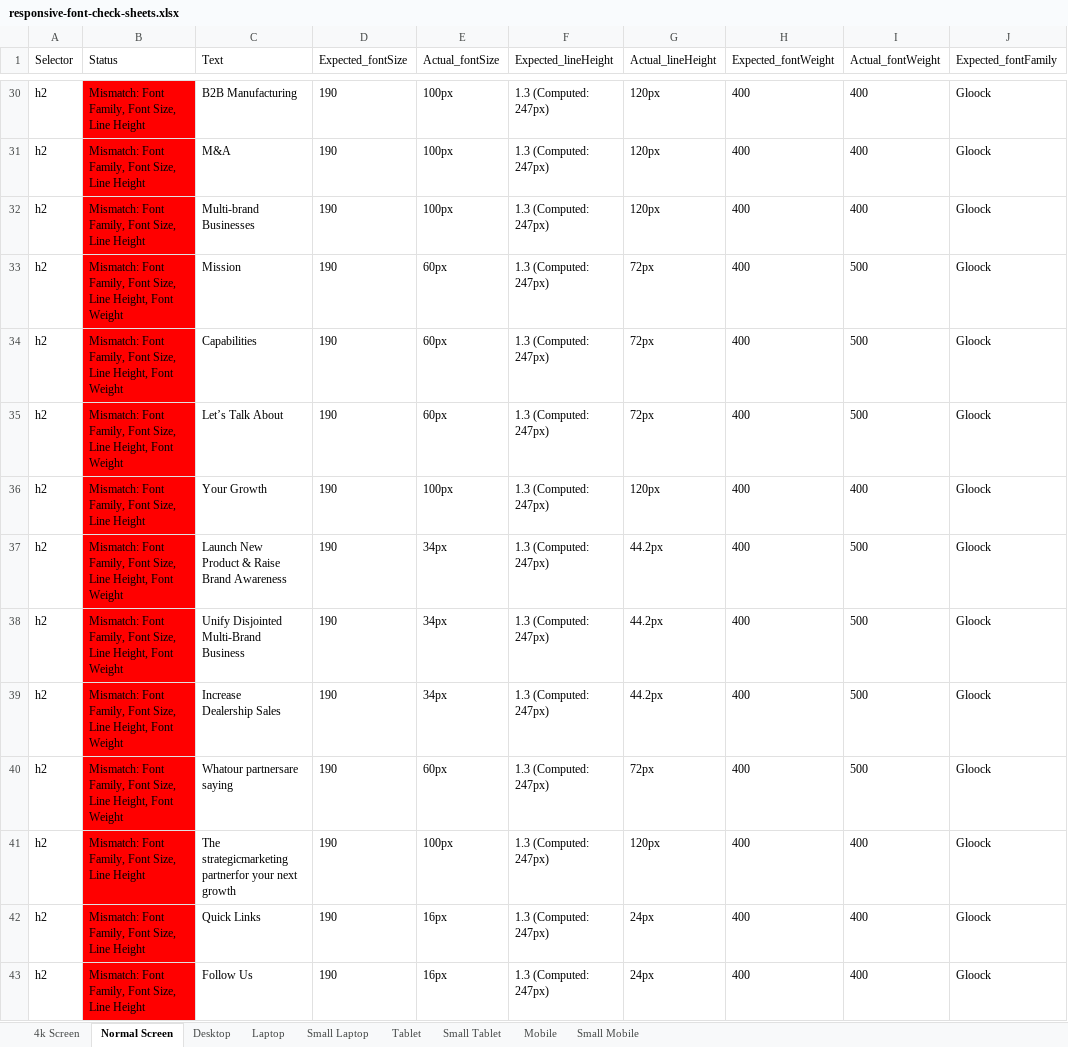
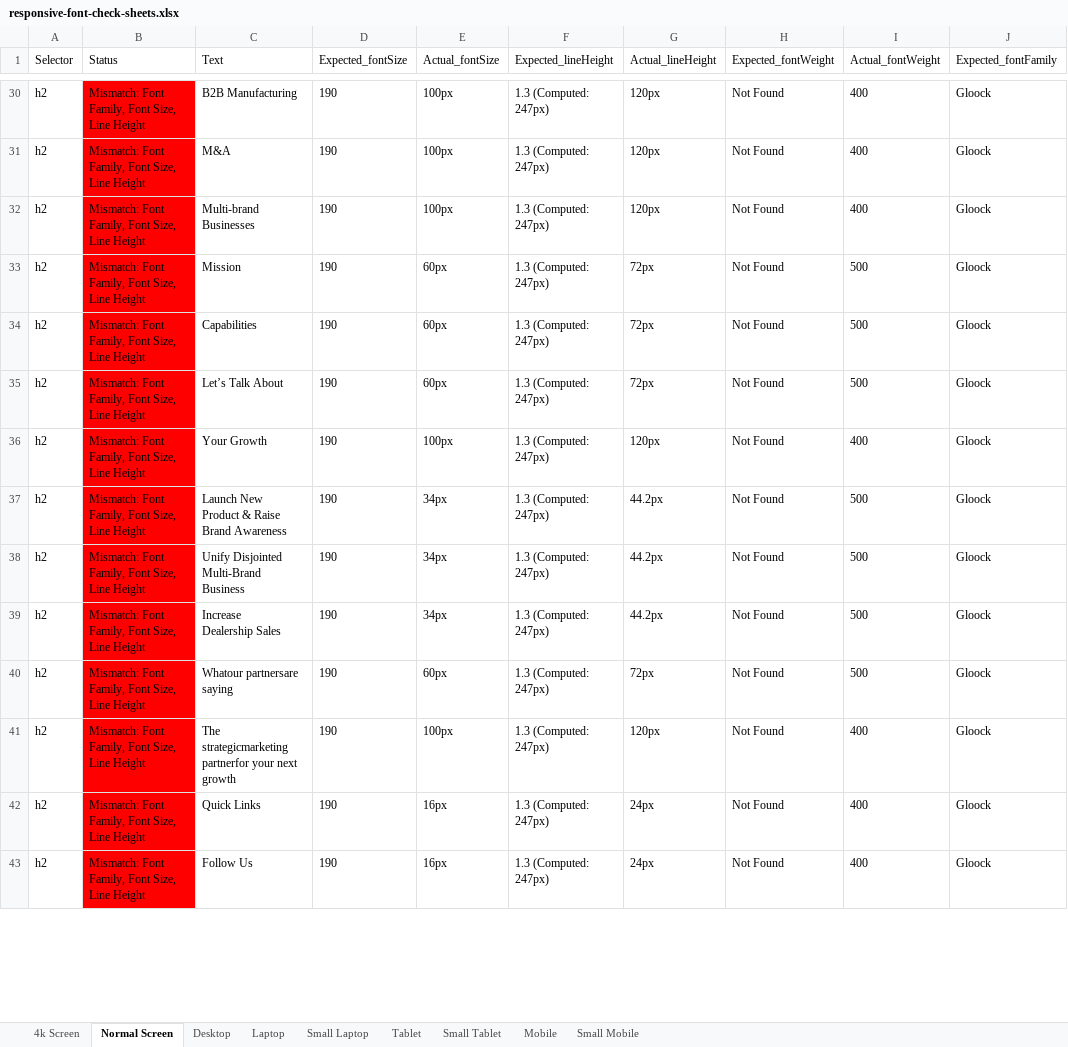
Before and after one commit to rajk270898/compare-font-size, an Excel workbook: cypress/results/responsive-font-check-sheets.xlsx, sheet Normal Screen, drawn as a sheet; only a part is shown, gaps mark what is left out; values as stored, in another font and other column widths than the file's, no borders; the diff covers the shown part only; the diff names each change by its address in the sheet, - before the commit and + after, or states it on an @@ line.

Commit message:
Added condition if any style is not here in the style guide then it will not show in mismtach and also show not found in expected

```diff
--- a/cypress/results/responsive-font-check-sheets.xlsx (sheet Normal Screen)
+++ b/cypress/results/responsive-font-check-sheets.xlsx (sheet Normal Screen)
-H30:H43 (Expected_fontWeight): 400
+H30:H43 (Expected_fontWeight): Not Found
-B33:B35 (Status): …Size, Line Height, Font Weight
+B33:B35 (Status): …Size, Line Height
-B37:B40 (Status): …Size, Line Height, Font Weight
+B37:B40 (Status): …Size, Line Height
```
Also changed, not shown: 160 edited cells elsewhere in this sheet, sheet Desktop, sheet Laptop, sheet Small Laptop, sheet Tablet, sheet Small Tablet, sheet Mobile, 2 more sheets, 2 other files.
